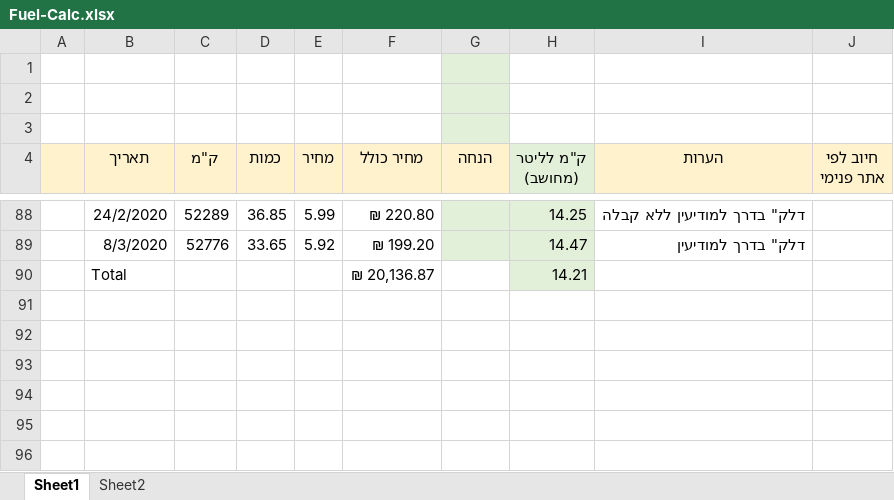
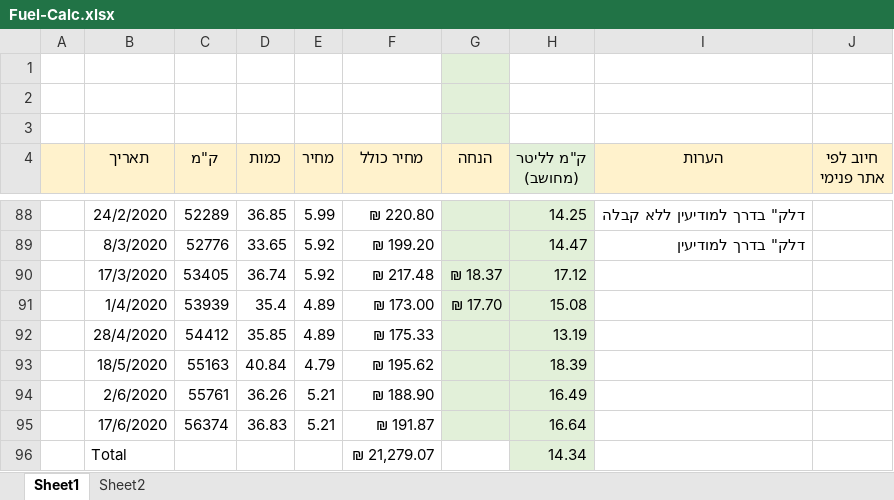
Before and after one commit to Rafael2018a/SharedDocs, an Excel workbook: Fuel-Calc.xlsx, sheet Sheet1, drawn as a sheet; only a part is shown, gaps mark what is left out; values as stored, in another font and other column widths than the file's, no borders; charts and pictures and table styles not drawn; addresses are those after the commit; the diff names each change by its address in the sheet, - before the commit and + after, or states it on an @@ line.

```diff
--- a/Fuel-Calc.xlsx (sheet Sheet1)
+++ b/Fuel-Calc.xlsx (sheet Sheet1)
+row 90:  | 17/3/2020 | 53405 | 36.74 | 5.92 | ₪ 217.48 | ₪ 18.37 | 17.12
+row 91:  | 1/4/2020 | 53939 | 35.4 | 4.89 | ₪ 173.00 | ₪ 17.70 | 15.08
+row 92:  | 28/4/2020 | 54412 | 35.85 | 4.89 | ₪ 175.33 |  | 13.19
+row 93:  | 18/5/2020 | 55163 | 40.84 | 4.79 | ₪ 195.62 |  | 18.39
+row 94:  | 2/6/2020 | 55761 | 36.26 | 5.21 | ₪ 188.90 |  | 16.49
+row 95:  | 17/6/2020 | 56374 | 36.83 | 5.21 | ₪ 191.87 |  | 16.64
-F96 (מחיר כולל): ₪ 20,136.87
+F96 (מחיר כולל): ₪ 21,279.07
-H96 (ק"מ לליטר (מחושב)): 14.21
+H96 (ק"מ לליטר (מחושב)): 14.34
```
Also changed, not shown: charts or pictures, 8 other files.
